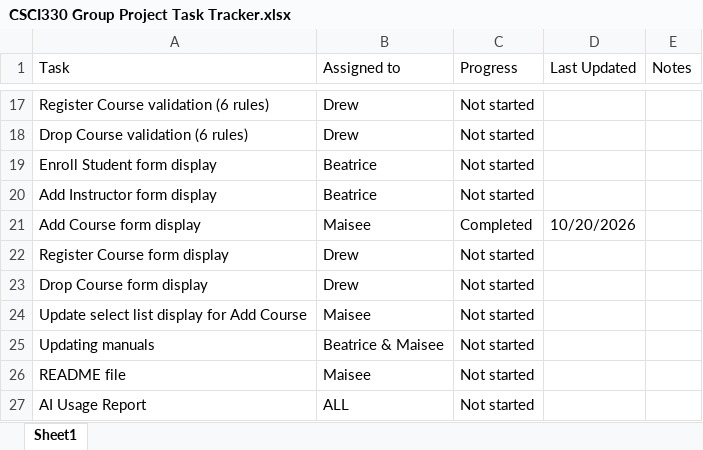
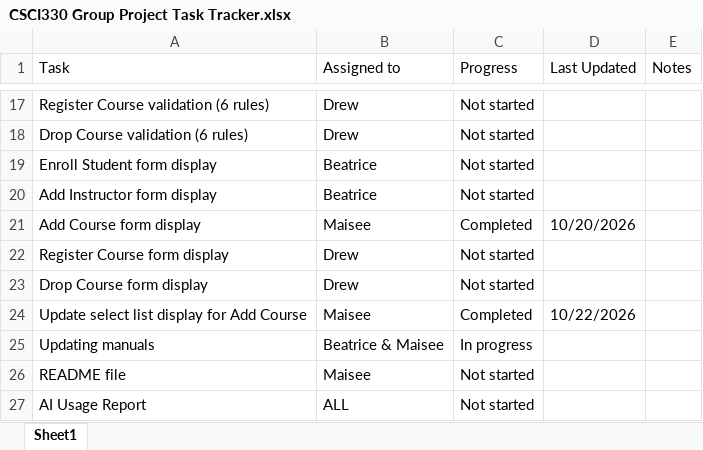
Before and after one commit to Trix-hay/Web-Design-and-Programming-GroupWork, an Excel workbook: CSCI330 Group Project Task Tracker.xlsx, sheet Sheet1, drawn as a sheet; only a part is shown, gaps mark what is left out; values as stored, in another font and other column widths than the file's, no cell formats; the diff names each change by its address in the sheet, - before the commit and + after, or states it on an @@ line.

Commit message:
Update CSCI330 Group Project Task Tracker.xlsx

```diff
--- a/CSCI330 Group Project Task Tracker.xlsx (sheet Sheet1)
+++ b/CSCI330 Group Project Task Tracker.xlsx (sheet Sheet1)
-C24 (Progress): Not started
+C24 (Progress): Completed
-D24 (Last Updated): (empty)
+D24 (Last Updated): 10/22/2026
-C25 (Progress): Not started
+C25 (Progress): In progress
```
Also changed, not shown: cell formats.
